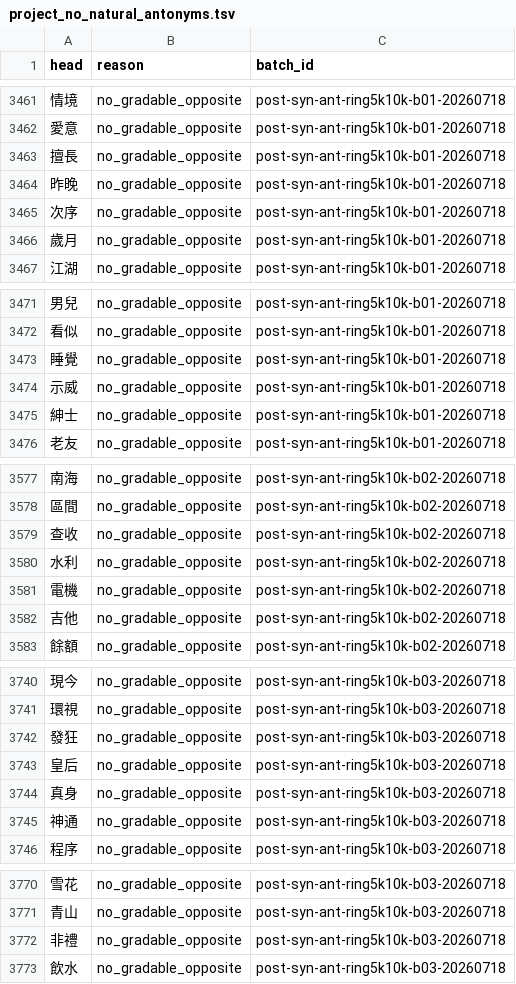
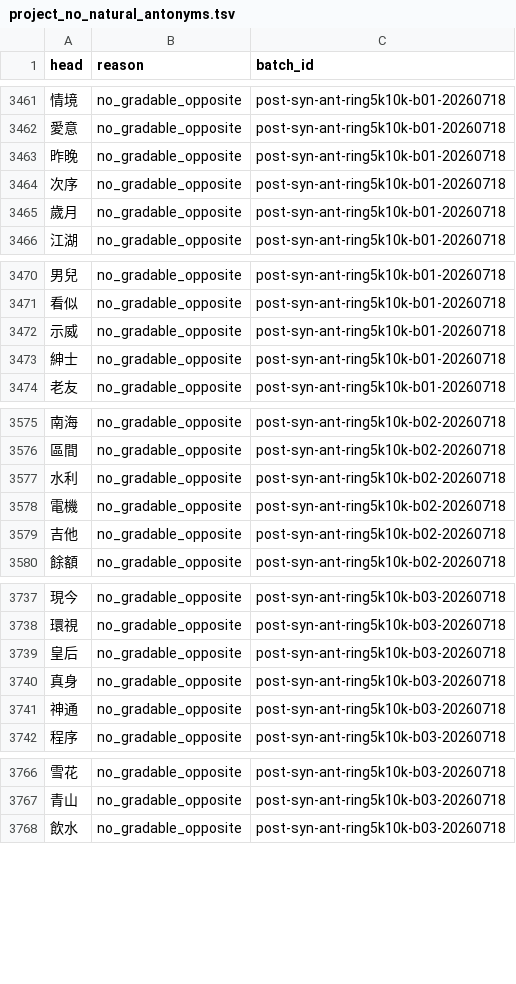
Before and after one commit to bill-iu/Canto-0243, a TSV file: data/syn_ant/project_no_natural_antonyms.tsv, drawn as a sheet; only a part is shown, gaps mark what is left out; the diff covers the shown part only; the diff names each change by its address in the sheet, - before the commit and + after, or states it on an @@ line.

```diff
--- a/data/syn_ant/project_no_natural_antonyms.tsv
+++ b/data/syn_ant/project_no_natural_antonyms.tsv
-row 3463: 擅長 | no_gradable_opposite | post-syn-ant-ring5k10k-b01-20260718
-row 3473: 睡覺 | no_gradable_opposite | post-syn-ant-ring5k10k-b01-20260718
-row 3579: 查收 | no_gradable_opposite | post-syn-ant-ring5k10k-b02-20260718
-row 3742: 發狂 | no_gradable_opposite | post-syn-ant-ring5k10k-b03-20260718
-row 3772: 非禮 | no_gradable_opposite | post-syn-ant-ring5k10k-b03-20260718
```
Also changed, not shown: 6 removed rows elsewhere in this file, data/syn_ant/project_antonyms.tsv, 4 other files.
